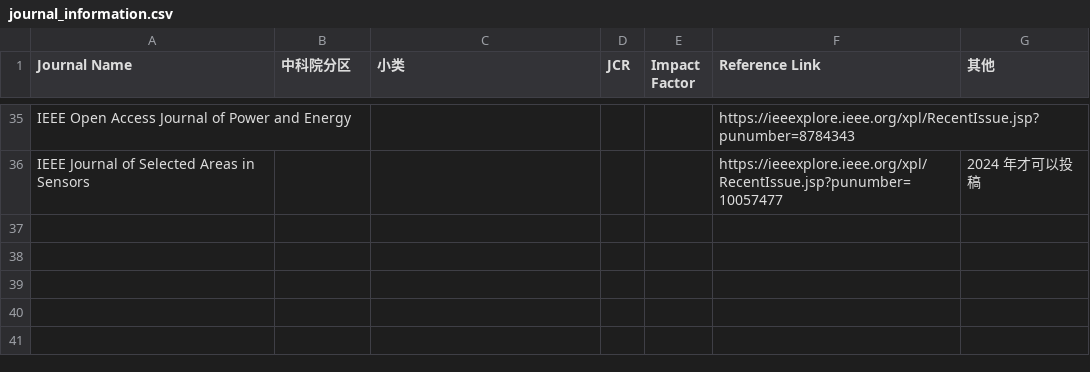
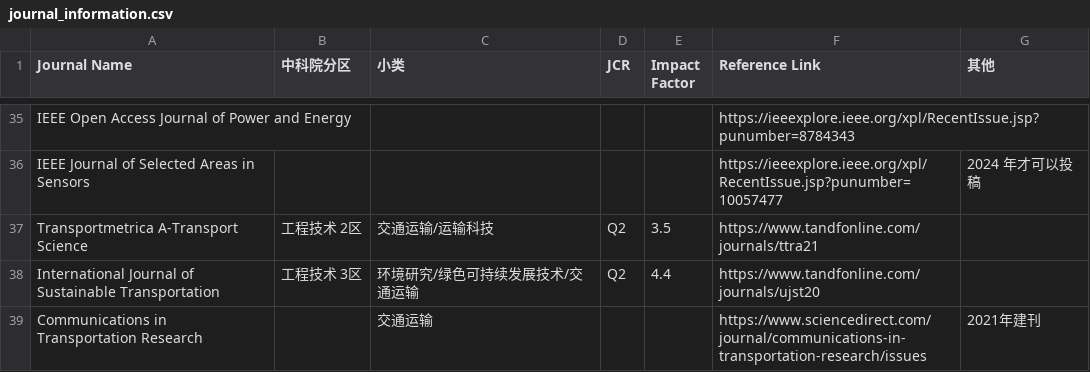
Before and after one commit to Traffic-Alpha/awesome-V2X, a CSV file: Paper/Journal_Information/journal_information.csv, drawn as a sheet; only a part is shown, gaps mark what is left out; the diff names each change by its address in the sheet, - before the commit and + after, or states it on an @@ line.

Commit message:
update journal information

```diff
--- a/Paper/Journal_Information/journal_information.csv
+++ b/Paper/Journal_Information/journal_information.csv
+row 37: Transportmetrica A-Transport Science | 工程技术 2区 | 交通运输/运输科技 | Q2 | 3.5 | https://www.tandfonline.com/journals/ttra21
+row 38: International Journal of Sustainable Transportation | 工程技术 3区 | 环境研究/绿色可持续发展技术/交通运输 | Q2 | 4.4 | https://www.tandfonline.com/journals/ujst20
+row 39: Communications in Transportation Research |  | 交通运输 |  |  | https://www.sciencedirect.com/journal/communications-in-transportation-research/issues | 2021年建刊
```
Also changed, not shown: 1 other file.
